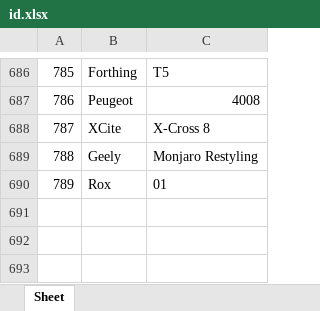
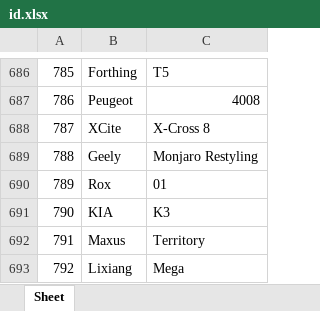
Before and after one commit to AlekseyNushtaev/AutoPars010824, an Excel workbook: id.xlsx, sheet Sheet, drawn as a sheet; only a part is shown, gaps mark what is left out; values as stored, in another font and other column widths than the file's, no borders; the diff names each change by its address in the sheet, - before the commit and + after, or states it on an @@ line.

```diff
--- a/id.xlsx (sheet Sheet)
+++ b/id.xlsx (sheet Sheet)
+row 691: 790 | KIA | K3
+row 692: 791 | Maxus | Territory
+row 693: 792 | Lixiang | Mega
```
Also changed, not shown: xlsx/krasnodar.xlsx, xlsx/moscow.xlsx, 13 other files.
